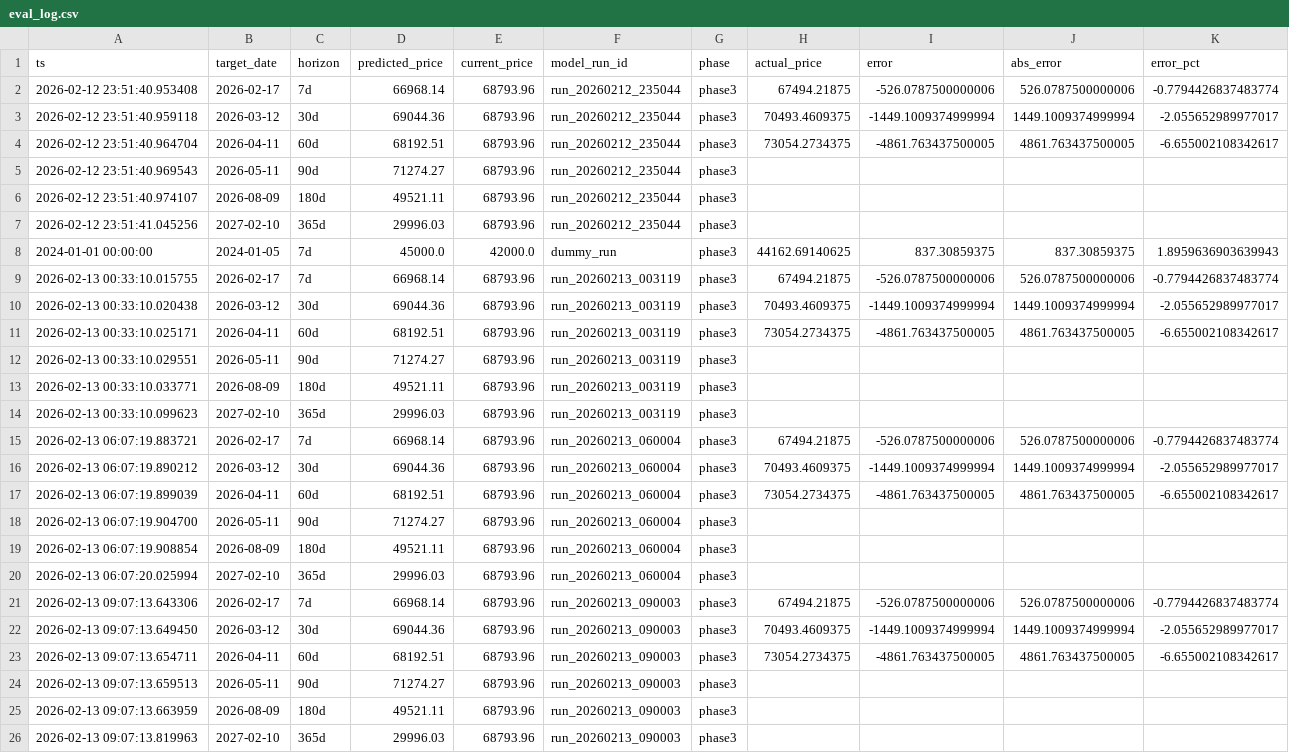
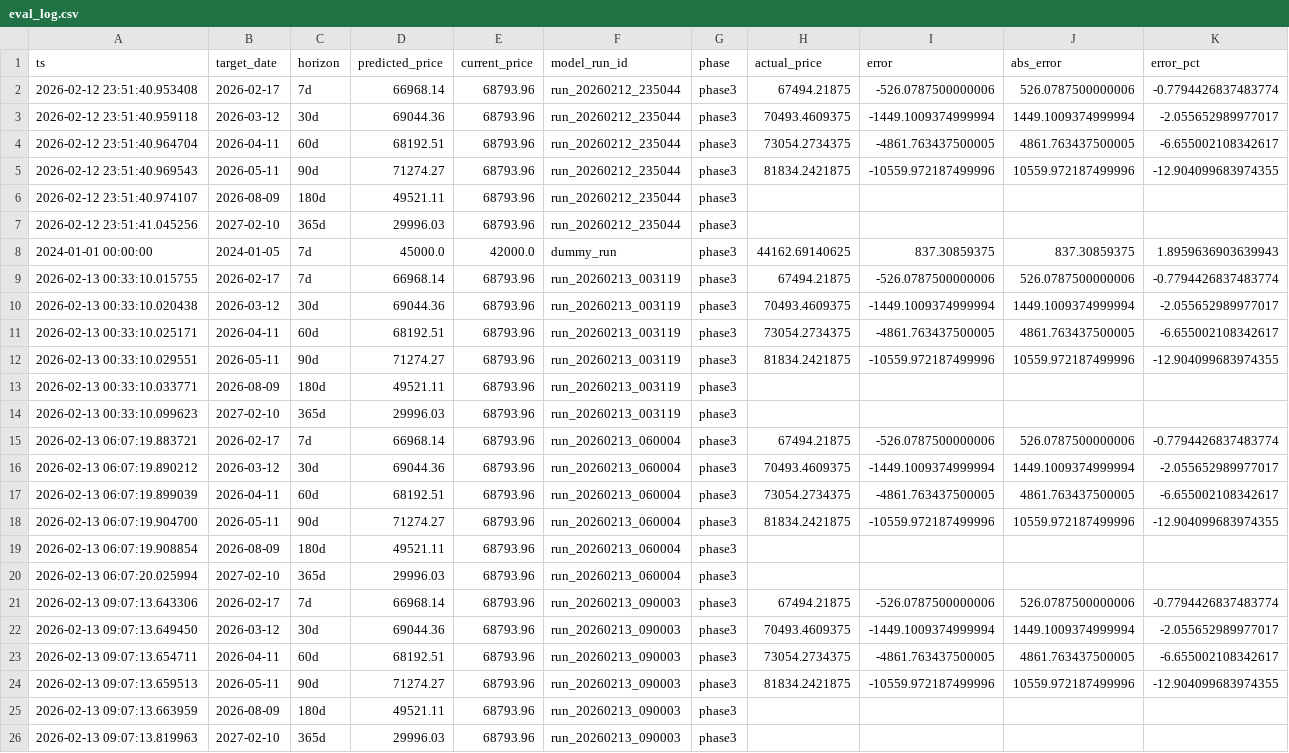
Before and after one commit to mooja4870-cyber/btc_forecast, a CSV file: data/logs/eval_log.csv, drawn as a sheet; only a part is shown.

```diff
--- a/data/logs/eval_log.csv
+++ b/data/logs/eval_log.csv
@@ -4,3 +4,3 @@ ts,target_date,horizon,predicted_price,current_price,model_run_id,phase,actual_p
 2026-02-12 23:51:40.964704,2026-04-11,60d,68192.51,68793.96,run_20260212_235044,phase3,73054.2734375,-4861.763437500005,4861.763437500005,-6.655002108342617
-2026-02-12 23:51:40.969543,2026-05-11,90d,71274.27,68793.96,run_20260212_235044,phase3,,,,
+2026-02-12 23:51:40.969543,2026-05-11,90d,71274.27,68793.96,run_20260212_235044,phase3,81834.2421875,-10559.972187499996,10559.972187499996,-12.904099683974355
 2026-02-12 23:51:40.974107,2026-08-09,180d,49521.11,68793.96,run_20260212_235044,phase3,,,,
@@ -11,3 +11,3 @@ ts,target_date,horizon,predicted_price,current_price,model_run_id,phase,actual_p
 2026-02-13 00:33:10.025171,2026-04-11,60d,68192.51,68793.96,run_20260213_003119,phase3,73054.2734375,-4861.763437500005,4861.763437500005,-6.655002108342617
-2026-02-13 00:33:10.029551,2026-05-11,90d,71274.27,68793.96,run_20260213_003119,phase3,,,,
+2026-02-13 00:33:10.029551,2026-05-11,90d,71274.27,68793.96,run_20260213_003119,phase3,81834.2421875,-10559.972187499996,10559.972187499996,-12.904099683974355
 2026-02-13 00:33:10.033771,2026-08-09,180d,49521.11,68793.96,run_20260213_003119,phase3,,,,
@@ -17,3 +17,3 @@ ts,target_date,horizon,predicted_price,current_price,model_run_id,phase,actual_p
 2026-02-13 06:07:19.899039,2026-04-11,60d,68192.51,68793.96,run_20260213_060004,phase3,73054.2734375,-4861.763437500005,4861.763437500005,-6.655002108342617
-2026-02-13 06:07:19.904700,2026-05-11,90d,71274.27,68793.96,run_20260213_060004,phase3,,,,
+2026-02-13 06:07:19.904700,2026-05-11,90d,71274.27,68793.96,run_20260213_060004,phase3,81834.2421875,-10559.972187499996,10559.972187499996,-12.904099683974355
 2026-02-13 06:07:19.908854,2026-08-09,180d,49521.11,68793.96,run_20260213_060004,phase3,,,,
@@ -23,3 +23,3 @@ ts,target_date,horizon,predicted_price,current_price,model_run_id,phase,actual_p
 2026-02-13 09:07:13.654711,2026-04-11,60d,68192.51,68793.96,run_20260213_090003,phase3,73054.2734375,-4861.763437500005,4861.763437500005,-6.655002108342617
-2026-02-13 09:07:13.659513,2026-05-11,90d,71274.27,68793.96,run_20260213_090003,phase3,,,,
+2026-02-13 09:07:13.659513,2026-05-11,90d,71274.27,68793.96,run_20260213_090003,phase3,81834.2421875,-10559.972187499996,10559.972187499996,-12.904099683974355
 2026-02-13 09:07:13.663959,2026-08-09,180d,49521.11,68793.96,run_20260213_090003,phase3,,,,
```
Also changed, not shown: data/raw/yfinance_data.csv, 41 other files.
